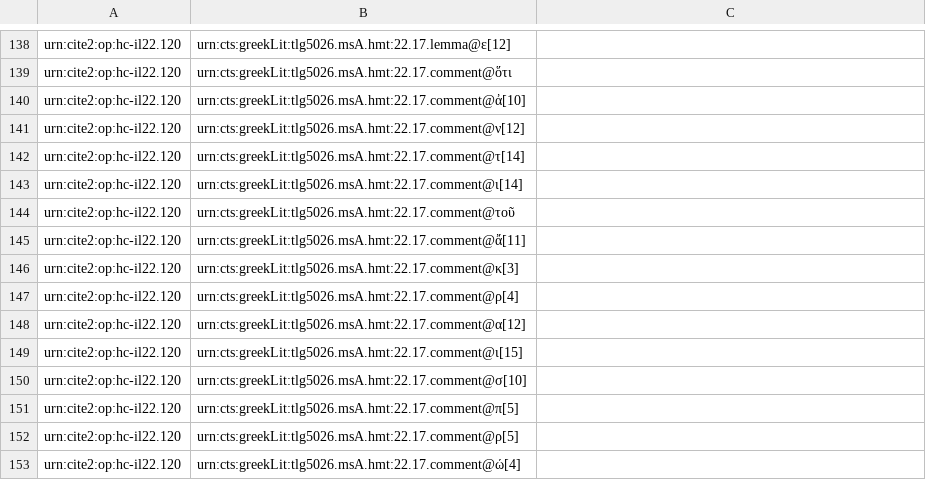
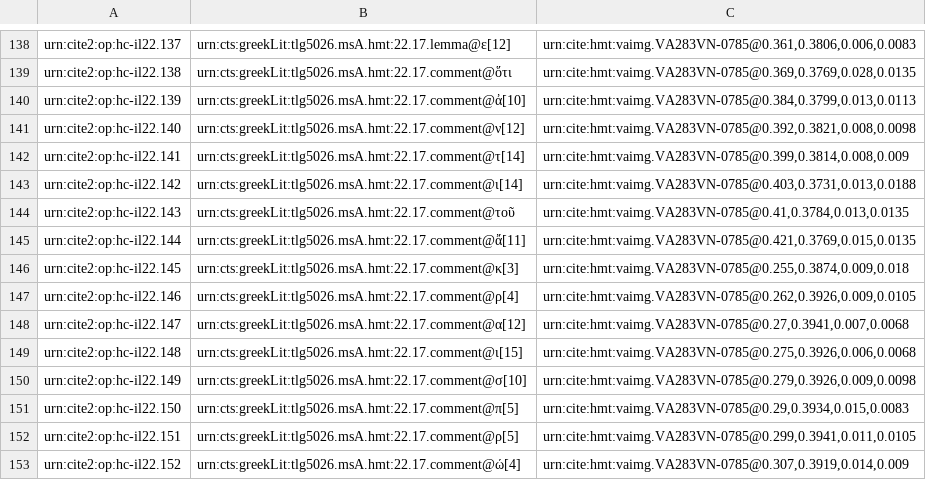
Before and after one commit to hmteditors/closed-hmt-22, a CSV file: collections/paleography22-scholia.csv, drawn as a sheet; only a part is shown, gaps mark what is left out; the diff covers the shown part only; the diff names each change by its address in the sheet, - before the commit and + after, or states it on an @@ line.

```diff
--- a/collections/paleography22-scholia.csv
+++ b/collections/paleography22-scholia.csv
-A138: urn:cite2:op:hc-il22.120
+A138: urn:cite2:op:hc-il22.137
-C138: (empty)
+C138: urn:cite:hmt:vaimg.VA283VN-0785@0.361,0.3806,0.006,0.0083
-A139: urn:cite2:op:hc-il22.120
+A139: urn:cite2:op:hc-il22.138
-C139: (empty)
+C139: urn:cite:hmt:vaimg.VA283VN-0785@0.369,0.3769,0.028,0.0135
-A140: urn:cite2:op:hc-il22.120
+A140: urn:cite2:op:hc-il22.139
-C140: (empty)
+C140: urn:cite:hmt:vaimg.VA283VN-0785@0.384,0.3799,0.013,0.0113
-A141: urn:cite2:op:hc-il22.120
+A141: urn:cite2:op:hc-il22.140
-C141: (empty)
+C141: urn:cite:hmt:vaimg.VA283VN-0785@0.392,0.3821,0.008,0.0098
-A142: urn:cite2:op:hc-il22.120
+A142: urn:cite2:op:hc-il22.141
-C142: (empty)
+C142: urn:cite:hmt:vaimg.VA283VN-0785@0.399,0.3814,0.008,0.009
-A143: urn:cite2:op:hc-il22.120
+A143: urn:cite2:op:hc-il22.142
-C143: (empty)
+C143: urn:cite:hmt:vaimg.VA283VN-0785@0.403,0.3731,0.013,0.0188
-A144: urn:cite2:op:hc-il22.120
+A144: urn:cite2:op:hc-il22.143
-C144: (empty)
+C144: urn:cite:hmt:vaimg.VA283VN-0785@0.41,0.3784,0.013,0.0135
-A145: urn:cite2:op:hc-il22.120
+A145: urn:cite2:op:hc-il22.144
-C145: (empty)
+C145: urn:cite:hmt:vaimg.VA283VN-0785@0.421,0.3769,0.015,0.0135
-A146: urn:cite2:op:hc-il22.120
+A146: urn:cite2:op:hc-il22.145
-C146: (empty)
+C146: urn:cite:hmt:vaimg.VA283VN-0785@0.255,0.3874,0.009,0.018
-A147: urn:cite2:op:hc-il22.120
+A147: urn:cite2:op:hc-il22.146
-C147: (empty)
+C147: urn:cite:hmt:vaimg.VA283VN-0785@0.262,0.3926,0.009,0.0105
-A148: urn:cite2:op:hc-il22.120
+A148: urn:cite2:op:hc-il22.147
-C148: (empty)
+C148: urn:cite:hmt:vaimg.VA283VN-0785@0.27,0.3941,0.007,0.0068
-A149: urn:cite2:op:hc-il22.120
+A149: urn:cite2:op:hc-il22.148
-C149: (empty)
+C149: urn:cite:hmt:vaimg.VA283VN-0785@0.275,0.3926,0.006,0.0068
-A150: urn:cite2:op:hc-il22.120
+A150: urn:cite2:op:hc-il22.149
-C150: (empty)
+C150: urn:cite:hmt:vaimg.VA283VN-0785@0.279,0.3926,0.009,0.0098
-A151: urn:cite2:op:hc-il22.120
+A151: urn:cite2:op:hc-il22.150
-C151: (empty)
+C151: urn:cite:hmt:vaimg.VA283VN-0785@0.29,0.3934,0.015,0.0083
-A152: urn:cite2:op:hc-il22.120
+A152: urn:cite2:op:hc-il22.151
-C152: (empty)
+C152: urn:cite:hmt:vaimg.VA283VN-0785@0.299,0.3941,0.011,0.0105
-A153: urn:cite2:op:hc-il22.120
+A153: urn:cite2:op:hc-il22.152
-C153: (empty)
+C153: urn:cite:hmt:vaimg.VA283VN-0785@0.307,0.3919,0.014,0.009
```
Also changed, not shown: 2 added rows, 2 removed rows and 43 edited cells elsewhere in this file.
